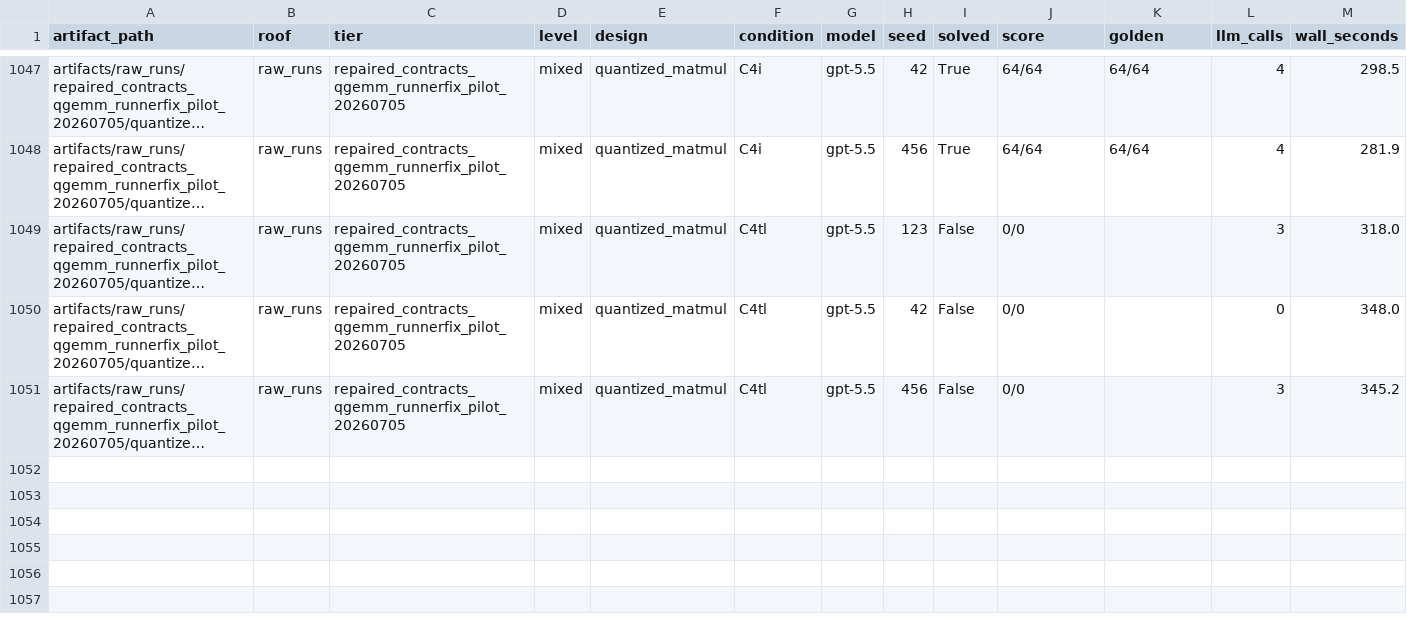
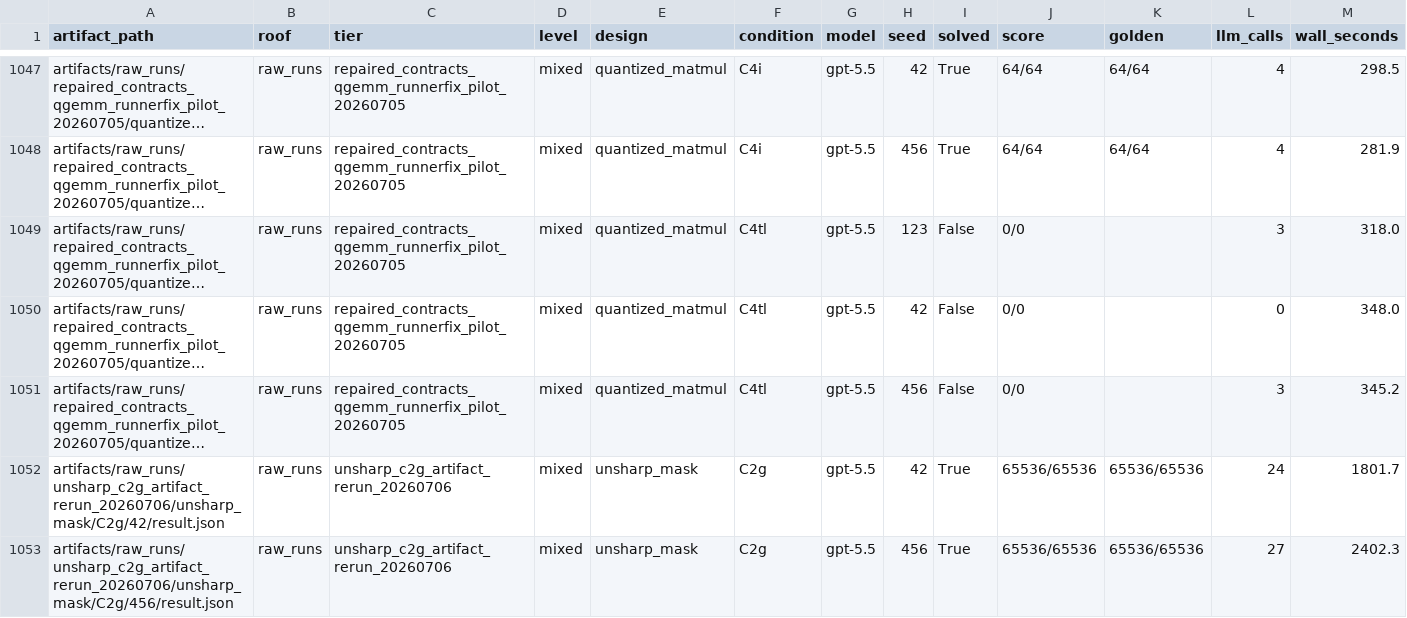
Before and after one commit to saaheerpurav/archxbench-decomposed-cegis, a CSV file: artifacts/inventories/artifact_index.csv, drawn as a sheet; only a part is shown, gaps mark what is left out; long unchanged cells end in …; rows hold the shown columns only; the diff names each change by its address in the sheet, - before the commit and + after, or states it on an @@ line.

Commit message:
Record FIR audit and unsharp artifacts

```diff
--- a/artifacts/inventories/artifact_index.csv
+++ b/artifacts/inventories/artifact_index.csv
+row 1052: artifacts/raw_runs/unsharp_c2g_artifact_rerun_20260706/unsharp_mask/C2g/42/result.json | raw_runs | unsharp_c2g_artifact_rerun_20260706 | mixed | unsharp_mask | C2g | gpt-5.5 | 42 | True | 65536/65536 | 65536/65536 | 24 | 1801.7
+row 1053: artifacts/raw_runs/unsharp_c2g_artifact_rerun_20260706/unsharp_mask/C2g/456/result.json | raw_runs | unsharp_c2g_artifact_rerun_20260706 | mixed | unsharp_mask | C2g | gpt-5.5 | 456 | True | 65536/65536 | 65536/65536 | 27 | 2402.3
```
Also changed, not shown: artifacts/inventories/run_matrix_l3_l6.csv, 18 other files.
